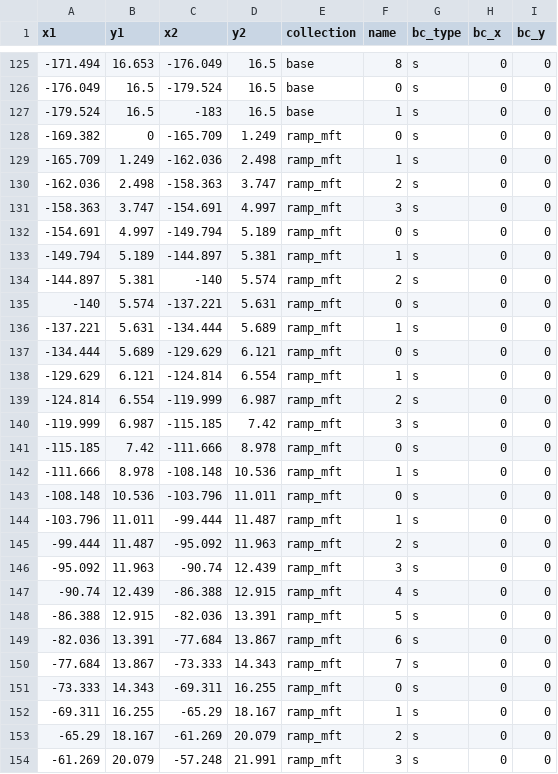
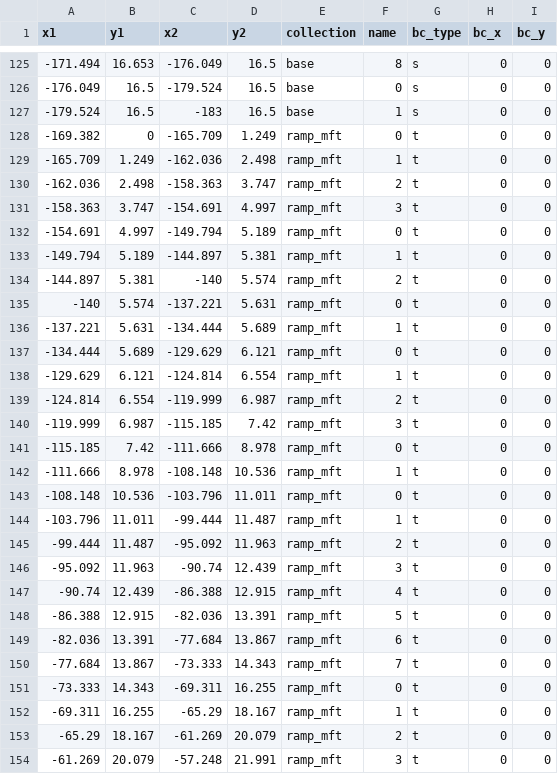
Before and after one commit to mallickrishg/bemcs, a CSV file: examples/hrf/mht_geometry_5_km.csv, drawn as a sheet; only a part is shown, gaps mark what is left out; the diff covers the shown part only.

```diff
--- a/examples/hrf/mht_geometry_5_km.csv
+++ b/examples/hrf/mht_geometry_5_km.csv
@@ -127,28 +127,28 @@ x1,y1,x2,y2,collection,name,bc_type,bc_x,bc_y
 -179.524,16.5,-183,16.5,base,1,s,0,0
--169.382,0,-165.709,1.249,ramp_mft,0,s,0,0
--165.709,1.249,-162.036,2.498,ramp_mft,1,s,0,0
--162.036,2.498,-158.363,3.747,ramp_mft,2,s,0,0
--158.363,3.747,-154.691,4.997,ramp_mft,3,s,0,0
--154.691,4.997,-149.794,5.189,ramp_mft,0,s,0,0
--149.794,5.189,-144.897,5.381,ramp_mft,1,s,0,0
--144.897,5.381,-140,5.574,ramp_mft,2,s,0,0
--140,5.574,-137.221,5.631,ramp_mft,0,s,0,0
--137.221,5.631,-134.444,5.689,ramp_mft,1,s,0,0
--134.444,5.689,-129.629,6.121,ramp_mft,0,s,0,0
--129.629,6.121,-124.814,6.554,ramp_mft,1,s,0,0
--124.814,6.554,-119.999,6.987,ramp_mft,2,s,0,0
--119.999,6.987,-115.185,7.42,ramp_mft,3,s,0,0
--115.185,7.42,-111.666,8.978,ramp_mft,0,s,0,0
--111.666,8.978,-108.148,10.536,ramp_mft,1,s,0,0
--108.148,10.536,-103.796,11.011,ramp_mft,0,s,0,0
--103.796,11.011,-99.444,11.487,ramp_mft,1,s,0,0
--99.444,11.487,-95.092,11.963,ramp_mft,2,s,0,0
--95.092,11.963,-90.74,12.439,ramp_mft,3,s,0,0
--90.74,12.439,-86.388,12.915,ramp_mft,4,s,0,0
--86.388,12.915,-82.036,13.391,ramp_mft,5,s,0,0
--82.036,13.391,-77.684,13.867,ramp_mft,6,s,0,0
--77.684,13.867,-73.333,14.343,ramp_mft,7,s,0,0
--73.333,14.343,-69.311,16.255,ramp_mft,0,s,0,0
--69.311,16.255,-65.29,18.167,ramp_mft,1,s,0,0
--65.29,18.167,-61.269,20.079,ramp_mft,2,s,0,0
--61.269,20.079,-57.248,21.991,ramp_mft,3,s,0,0
+-169.382,0,-165.709,1.249,ramp_mft,0,t,0,0
+-165.709,1.249,-162.036,2.498,ramp_mft,1,t,0,0
+-162.036,2.498,-158.363,3.747,ramp_mft,2,t,0,0
+-158.363,3.747,-154.691,4.997,ramp_mft,3,t,0,0
+-154.691,4.997,-149.794,5.189,ramp_mft,0,t,0,0
+-149.794,5.189,-144.897,5.381,ramp_mft,1,t,0,0
+-144.897,5.381,-140,5.574,ramp_mft,2,t,0,0
+-140,5.574,-137.221,5.631,ramp_mft,0,t,0,0
+-137.221,5.631,-134.444,5.689,ramp_mft,1,t,0,0
+-134.444,5.689,-129.629,6.121,ramp_mft,0,t,0,0
+-129.629,6.121,-124.814,6.554,ramp_mft,1,t,0,0
+-124.814,6.554,-119.999,6.987,ramp_mft,2,t,0,0
+-119.999,6.987,-115.185,7.42,ramp_mft,3,t,0,0
+-115.185,7.42,-111.666,8.978,ramp_mft,0,t,0,0
+-111.666,8.978,-108.148,10.536,ramp_mft,1,t,0,0
+-108.148,10.536,-103.796,11.011,ramp_mft,0,t,0,0
+-103.796,11.011,-99.444,11.487,ramp_mft,1,t,0,0
+-99.444,11.487,-95.092,11.963,ramp_mft,2,t,0,0
+-95.092,11.963,-90.74,12.439,ramp_mft,3,t,0,0
+-90.74,12.439,-86.388,12.915,ramp_mft,4,t,0,0
+-86.388,12.915,-82.036,13.391,ramp_mft,5,t,0,0
+-82.036,13.391,-77.684,13.867,ramp_mft,6,t,0,0
+-77.684,13.867,-73.333,14.343,ramp_mft,7,t,0,0
+-73.333,14.343,-69.311,16.255,ramp_mft,0,t,0,0
+-69.311,16.255,-65.29,18.167,ramp_mft,1,t,0,0
+-65.29,18.167,-61.269,20.079,ramp_mft,2,t,0,0
+-61.269,20.079,-57.248,21.991,ramp_mft,3,t,0,0
```
Also changed, not shown: 17 edited cells elsewhere in this file, 1 other file.
